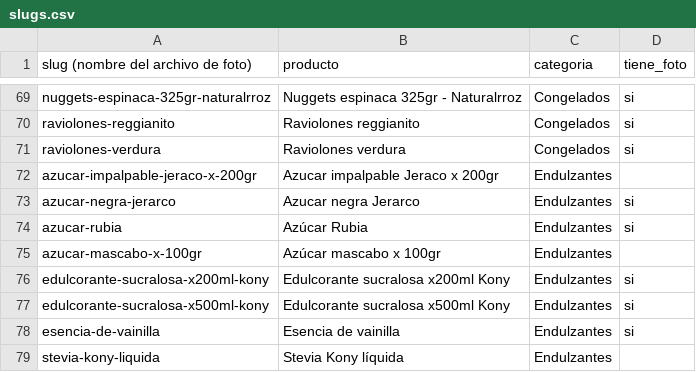
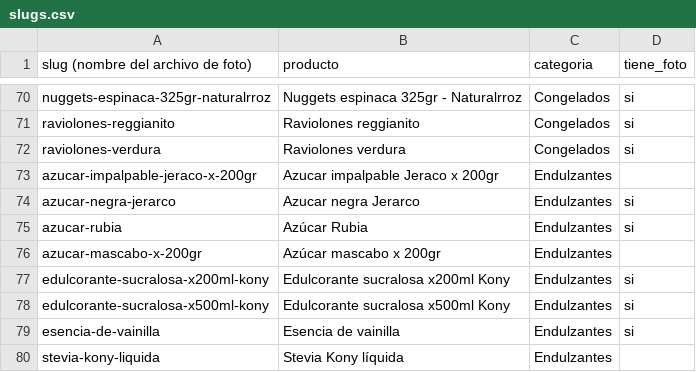
Before and after one commit to bethoven996/La_ribera, a CSV file: web/data/slugs.csv, drawn as a sheet; only a part is shown, gaps mark what is left out; the diff covers the shown part only.

```diff
--- a/web/data/slugs.csv
+++ b/web/data/slugs.csv
@@ -74,3 +75,3 @@ azucar-negra-jerarco,Azucar negra Jerarco,Endulzantes,si
 azucar-rubia,Azúcar Rubia,Endulzantes,si
-azucar-mascabo-x-100gr,Azúcar mascabo x 100gr,Endulzantes,
+azucar-mascabo-x-200gr,Azúcar mascabo x 200gr,Endulzantes,
 edulcorante-sucralosa-x200ml-kony,Edulcorante sucralosa x200ml Kony,Endulzantes,si
```
Also changed, not shown: 5 added rows, 3 removed rows and 2 edited cells elsewhere in this file, 1 other file.
